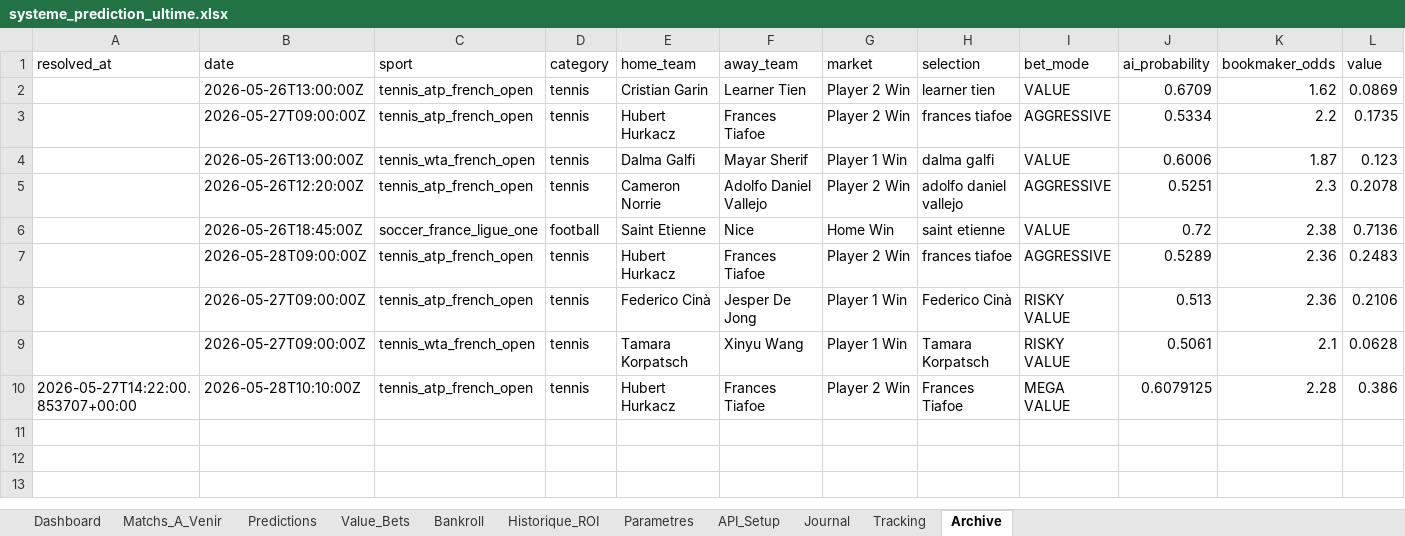
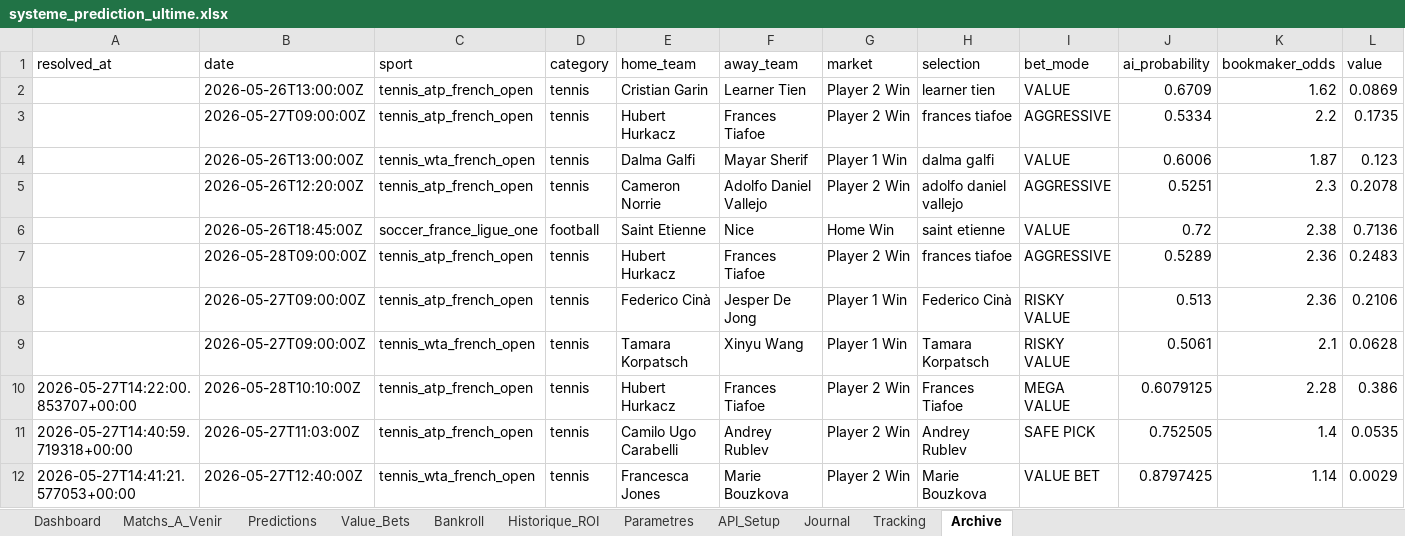
Before and after one commit to lazered543/ParisSportifs_IA_Ultime, an Excel workbook: systeme_prediction_ultime.xlsx, sheet Archive, drawn as a sheet; only a part is shown; values as stored, in another font and other column widths than the file's, no borders; rows hold the shown columns only; the diff names each change by its address in the sheet, - before the commit and + after, or states it on an @@ line.

Commit message:
Recalibrage value bets scores tracking archive

```diff
--- a/systeme_prediction_ultime.xlsx (sheet Archive)
+++ b/systeme_prediction_ultime.xlsx (sheet Archive)
+row 11: 2026-05-27T14:40:59.719318+00:00 | 2026-05-27T11:03:00Z | tennis_atp_french_open | tennis | Camilo Ugo Carabelli | Andrey Rublev | Player 2 Win | Andrey Rublev | SAFE PICK | 0.752505 | 1.4 | 0.0535
+row 12: 2026-05-27T14:41:21.577053+00:00 | 2026-05-27T12:40:00Z | tennis_wta_french_open | tennis | Francesca Jones | Marie Bouzkova | Player 2 Win | Marie Bouzkova | VALUE BET | 0.8797425 | 1.14 | 0.0029
```
Also changed, not shown: sheet Predictions, sheet Value_Bets, sheet Tracking, sheet Matchs_A_Venir, 7 other files.
